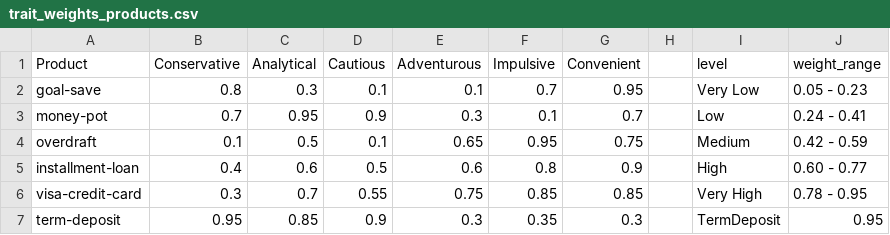
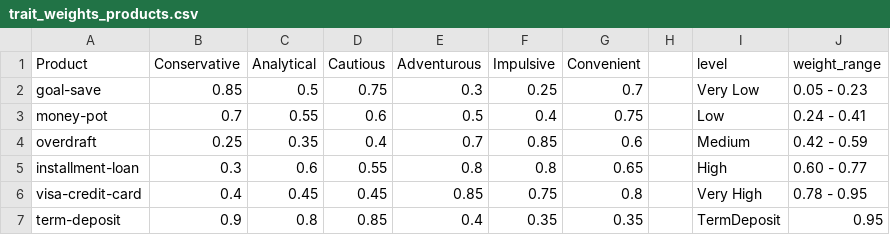
Before and after one commit to ITDSIU19008/astrofin, a CSV file: trait_weights_products.csv, drawn as a sheet; only a part is shown; the diff covers the shown part only; the diff names each change by its address in the sheet, - before the commit and + after, or states it on an @@ line.

Commit message:
Add files via upload

```diff
--- a/trait_weights_products.csv
+++ b/trait_weights_products.csv
-B2 (Conservative): 0.8
+B2 (Conservative): 0.85
-C2 (Analytical): 0.3
+C2 (Analytical): 0.5
-D2 (Cautious): 0.1
+D2 (Cautious): 0.75
-E2 (Adventurous): 0.1
+E2 (Adventurous): 0.3
-F2 (Impulsive): 0.7
+F2 (Impulsive): 0.25
-G2 (Convenient): 0.95
+G2 (Convenient): 0.7
-C3 (Analytical): 0.95
+C3 (Analytical): 0.55
-D3 (Cautious): 0.9
+D3 (Cautious): 0.6
-E3 (Adventurous): 0.3
+E3 (Adventurous): 0.5
-F3 (Impulsive): 0.1
+F3 (Impulsive): 0.4
-G3 (Convenient): 0.7
+G3 (Convenient): 0.75
-B4 (Conservative): 0.1
+B4 (Conservative): 0.25
-C4 (Analytical): 0.5
+C4 (Analytical): 0.35
-D4 (Cautious): 0.1
+D4 (Cautious): 0.4
-E4 (Adventurous): 0.65
+E4 (Adventurous): 0.7
-F4 (Impulsive): 0.95
+F4 (Impulsive): 0.85
-G4 (Convenient): 0.75
+G4 (Convenient): 0.6
-B5 (Conservative): 0.4
+B5 (Conservative): 0.3
-D5 (Cautious): 0.5
+D5 (Cautious): 0.55
-E5 (Adventurous): 0.6
+E5 (Adventurous): 0.8
-G5 (Convenient): 0.9
+G5 (Convenient): 0.65
-B6 (Conservative): 0.3
+B6 (Conservative): 0.4
-C6 (Analytical): 0.7
+C6 (Analytical): 0.45
-D6 (Cautious): 0.55
+D6 (Cautious): 0.45
-E6 (Adventurous): 0.75
+E6 (Adventurous): 0.85
-F6 (Impulsive): 0.85
+F6 (Impulsive): 0.75
-G6 (Convenient): 0.85
+G6 (Convenient): 0.8
-B7 (Conservative): 0.95
+B7 (Conservative): 0.9
-C7 (Analytical): 0.85
+C7 (Analytical): 0.8
-D7 (Cautious): 0.9
+D7 (Cautious): 0.85
-E7 (Adventurous): 0.3
+E7 (Adventurous): 0.4
-G7 (Convenient): 0.3
+G7 (Convenient): 0.35
```
Also changed, not shown: 72 edited cells elsewhere in this file.
